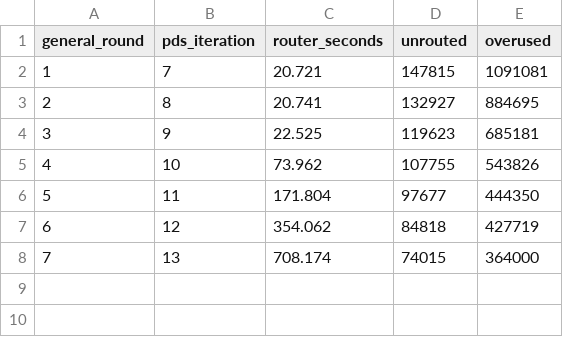
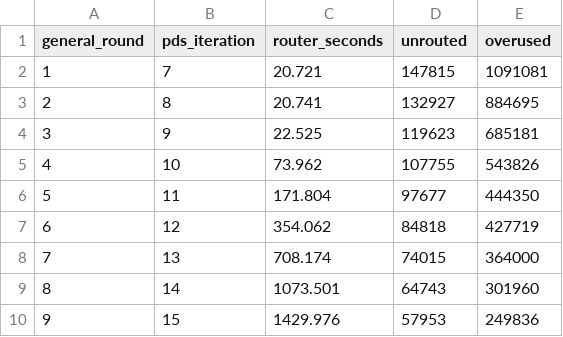
Before and after one commit to zc100116/EdRV32-Competition-2026, a CSV file: tasks/win/20261114-73-soc-fanout-post/artifacts/B/routing_rounds.csv, drawn as a sheet; the diff names each change by its address in the sheet, - before the commit and + after, or states it on an @@ line.

Commit message:
win: 73 final routing results

```diff
--- a/tasks/win/20261114-73-soc-fanout-post/artifacts/B/routing_rounds.csv
+++ b/tasks/win/20261114-73-soc-fanout-post/artifacts/B/routing_rounds.csv
+row 9: 8 | 14 | 1073.501 | 64743 | 301960
+row 10: 9 | 15 | 1429.976 | 57953 | 249836
```
Also changed, not shown: tasks/win/20261114-73-soc-fanout-post/artifacts/A/routing_rounds.csv, 10 other files.
